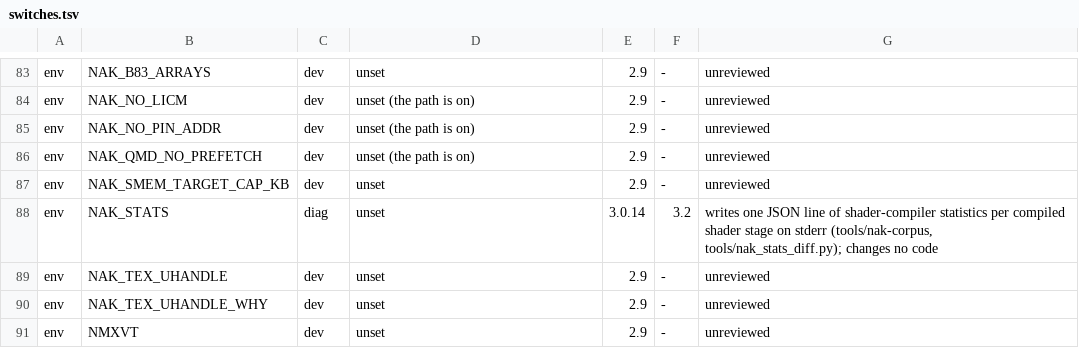
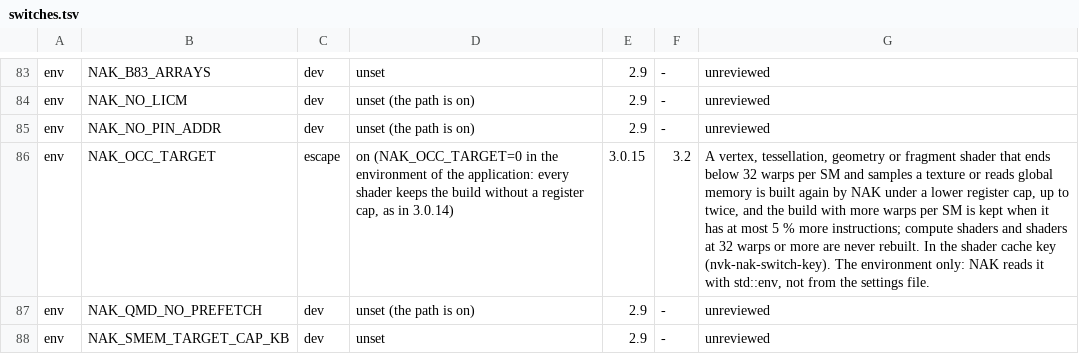
Before and after one commit to TheFormidable/nvidia-macos-driver, a TSV file: tools/switches.tsv, drawn as a sheet; only a part is shown, gaps mark what is left out; the shorter side is filled out with more unchanged rows; the diff names each change by its address in the sheet, - before the commit and + after, or states it on an @@ line.

```diff
--- a/tools/switches.tsv
+++ b/tools/switches.tsv
+row 86: env | NAK_OCC_TARGET | escape | on (NAK_OCC_TARGET=0 in the environment of the application: every shader keeps the build without a register cap, as in 3.0.14) | 3.0.15 | 3.2 | A vertex, tessellation, geometry or fragment shader that ends below 32 warps per SM and samples a texture or reads global memory is built again by NAK under a lower register cap, up to twice, and the build with more warps per SM is kept when it has at most 5 % more instructions; compute shaders and shaders at 32 warps or more are never rebuilt. In the shader cache key (nvk-nak-switch-key). The environment only: NAK reads it with std::env, not from the settings file.
```
Also changed, not shown: 11 other files.
